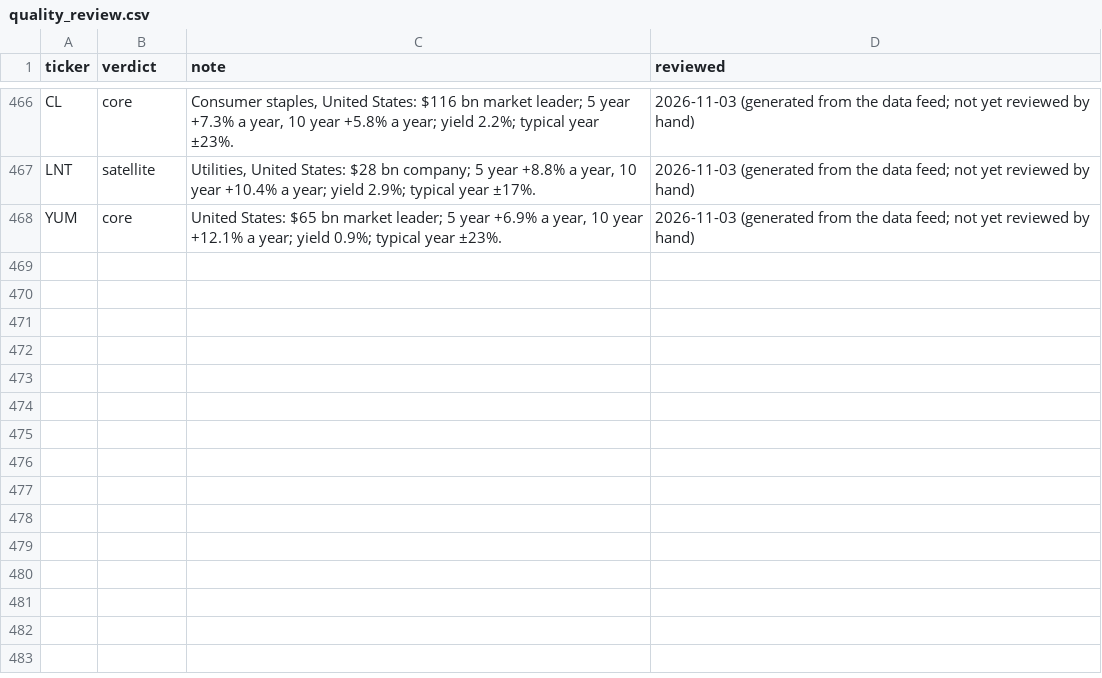
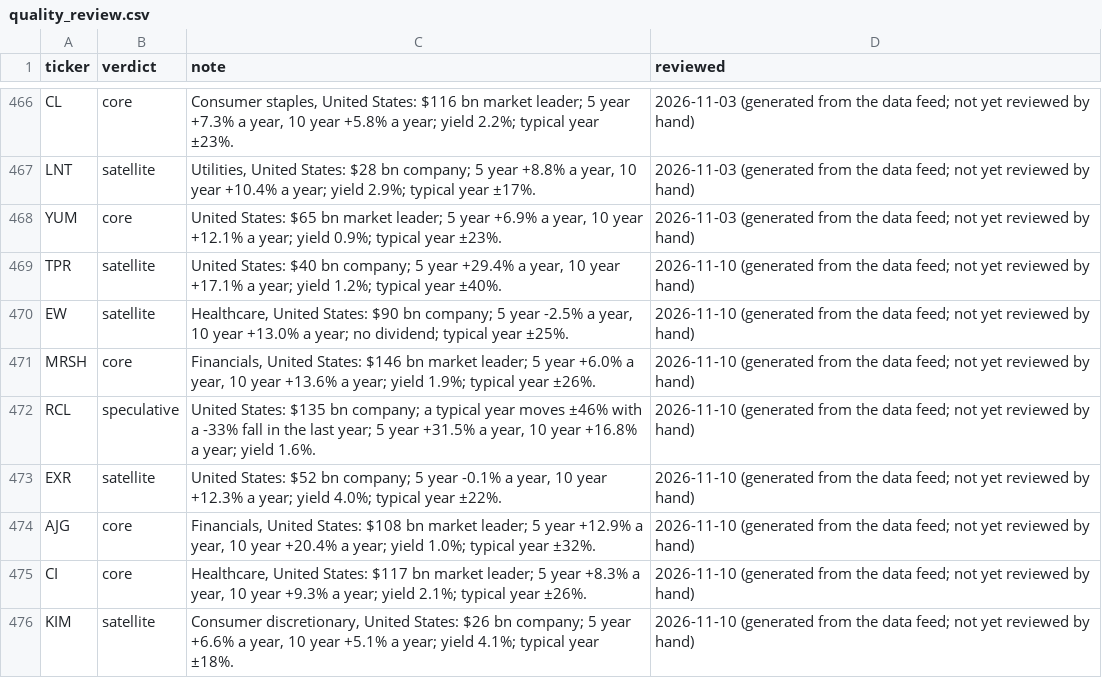
Before and after one commit to MercedezBraaksma01112004/model-portfolio-lab, a CSV file: config/quality_review.csv, drawn as a sheet; only a part is shown, gaps mark what is left out; the diff names each change by its address in the sheet, - before the commit and + after, or states it on an @@ line.

```diff
--- a/config/quality_review.csv
+++ b/config/quality_review.csv
+row 469: TPR | satellite | United States: $40 bn company; 5 year +29.4% a year, 10 year +17.1% a year; yield 1.2%; typical year ±40%. | 2026-11-10 (generated from the data feed; not yet reviewed by hand)
+row 470: EW | satellite | Healthcare, United States: $90 bn company; 5 year -2.5% a year, 10 year +13.0% a year; no dividend; typical year ±25%. | 2026-11-10 (generated from the data feed; not yet reviewed by hand)
+row 471: MRSH | core | Financials, United States: $146 bn market leader; 5 year +6.0% a year, 10 year +13.6% a year; yield 1.9%; typical year ±26%. | 2026-11-10 (generated from the data feed; not yet reviewed by hand)
+row 472: RCL | speculative | United States: $135 bn company; a typical year moves ±46% with a -33% fall in the last year; 5 year +31.5% a year, 10 year +16.8% a year; yield 1.6%. | 2026-11-10 (generated from the data feed; not yet reviewed by hand)
+row 473: EXR | satellite | United States: $52 bn company; 5 year -0.1% a year, 10 year +12.3% a year; yield 4.0%; typical year ±22%. | 2026-11-10 (generated from the data feed; not yet reviewed by hand)
+row 474: AJG | core | Financials, United States: $108 bn market leader; 5 year +12.9% a year, 10 year +20.4% a year; yield 1.0%; typical year ±32%. | 2026-11-10 (generated from the data feed; not yet reviewed by hand)
+row 475: CI | core | Healthcare, United States: $117 bn market leader; 5 year +8.3% a year, 10 year +9.3% a year; yield 2.1%; typical year ±26%. | 2026-11-10 (generated from the data feed; not yet reviewed by hand)
+row 476: KIM | satellite | Consumer discretionary, United States: $26 bn company; 5 year +6.6% a year, 10 year +5.1% a year; yield 4.1%; typical year ±18%. | 2026-11-10 (generated from the data feed; not yet reviewed by hand)
```
Also changed, not shown: config/universe_scorecard.csv, 1 other file.
